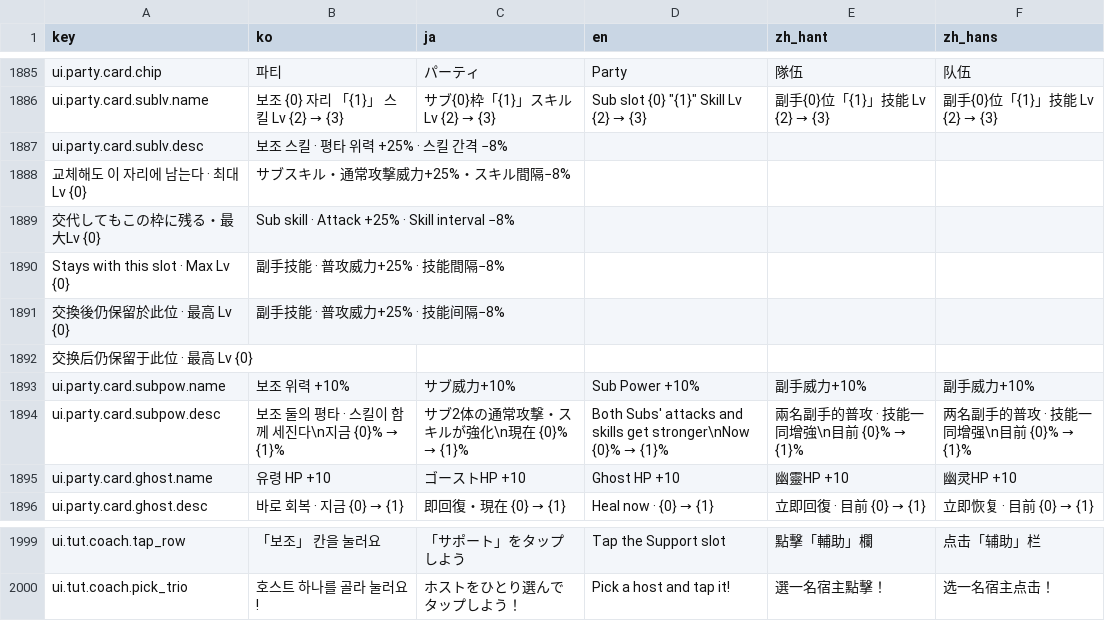
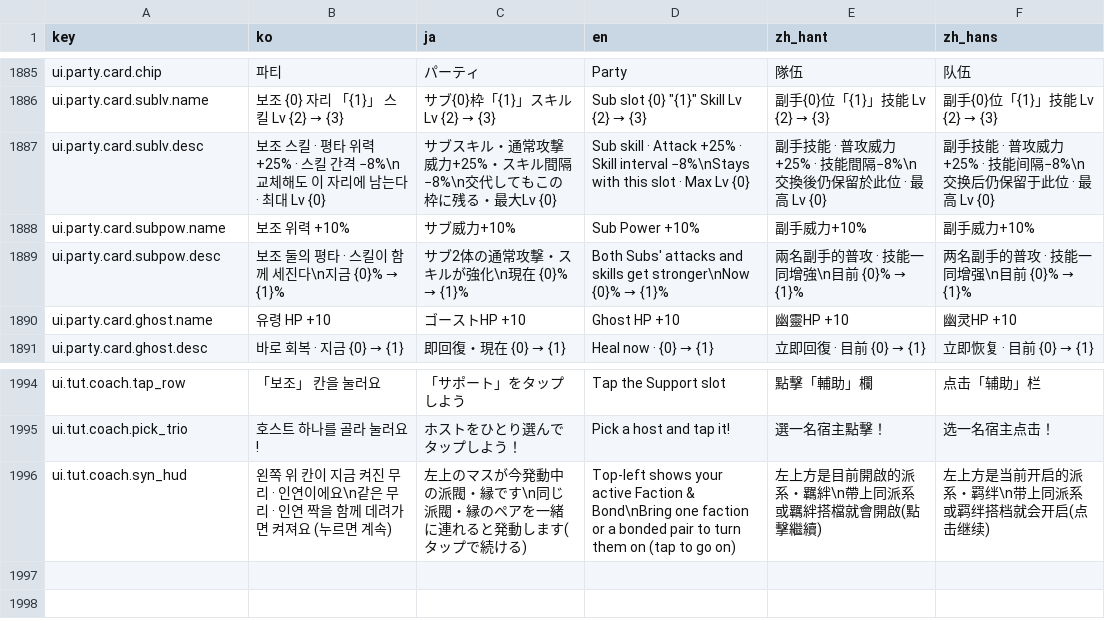
Before and after one commit to inpiawon-ui/AvengingSprit, a TSV file: Projects/AVSR/Localization/AVSR_Strings.tsv, drawn as a sheet; only a part is shown, gaps mark what is left out.

```diff
--- a/Projects/AVSR/Localization/AVSR_Strings.tsv
+++ b/Projects/AVSR/Localization/AVSR_Strings.tsv
@@ -1886,8 +1886,3 @@ ui.party.card.chip	파티	パーティ	Party	隊伍	队伍
 ui.party.card.sublv.name	보조 {0} 자리 「{1}」 스킬 Lv {2} → {3}	サブ{0}枠「{1}」スキル Lv {2} → {3}	Sub slot {0} "{1}" Skill Lv {2} → {3}	副手{0}位「{1}」技能 Lv {2} → {3}	副手{0}位「{1}」技能 Lv {2} → {3}
-ui.party.card.sublv.desc	보조 스킬 · 평타 위력 +25% · 스킬 간격 −8%
-교체해도 이 자리에 남는다 · 최대 Lv {0}	サブスキル・通常攻撃威力+25%・スキル間隔−8%
-交代してもこの枠に残る・最大Lv {0}	Sub skill · Attack +25% · Skill interval −8%
-Stays with this slot · Max Lv {0}	副手技能 · 普攻威力+25% · 技能間隔−8%
-交換後仍保留於此位 · 最高 Lv {0}	副手技能 · 普攻威力+25% · 技能间隔−8%
-交换后仍保留于此位 · 最高 Lv {0}
+ui.party.card.sublv.desc	보조 스킬 · 평타 위력 +25% · 스킬 간격 −8%\n교체해도 이 자리에 남는다 · 최대 Lv {0}	サブスキル・通常攻撃威力+25%・スキル間隔−8%\n交代してもこの枠に残る・最大Lv {0}	Sub skill · Attack +25% · Skill interval −8%\nStays with this slot · Max Lv {0}	副手技能 · 普攻威力+25% · 技能間隔−8%\n交換後仍保留於此位 · 最高 Lv {0}	副手技能 · 普攻威力+25% · 技能间隔−8%\n交换后仍保留于此位 · 最高 Lv {0}
 ui.party.card.subpow.name	보조 위력 +10%	サブ威力+10%	Sub Power +10%	副手威力+10%	副手威力+10%
@@ -2000 +1995,2 @@ ui.tut.coach.tap_row	「보조」 칸을 눌러요	「サポート」をタッ
 ui.tut.coach.pick_trio	호스트 하나를 골라 눌러요!	ホストをひとり選んでタップしよう！	Pick a host and tap it!	選一名宿主點擊！	选一名宿主点击！
+ui.tut.coach.syn_hud	왼쪽 위 칸이 지금 켜진 무리 · 인연이에요\n같은 무리 · 인연 짝을 함께 데려가면 켜져요 (누르면 계속)	左上のマスが今発動中の派閥・縁です\n同じ派閥・縁のペアを一緒に連れると発動します(タップで続ける)	Top-left shows your active Faction & Bond\nBring one faction or a bonded pair to turn them on (tap to go on)	左上方是目前開啟的派系・羈絆\n帶上同派系或羈絆搭檔就會開啟(點擊繼續)	左上方是当前开启的派系・羁绊\n带上同派系或羁绊搭档就会开启(点击继续)
```
Also changed, not shown: 5 other files.
